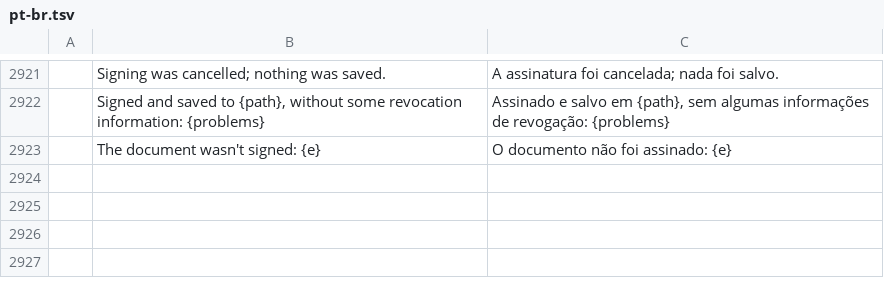
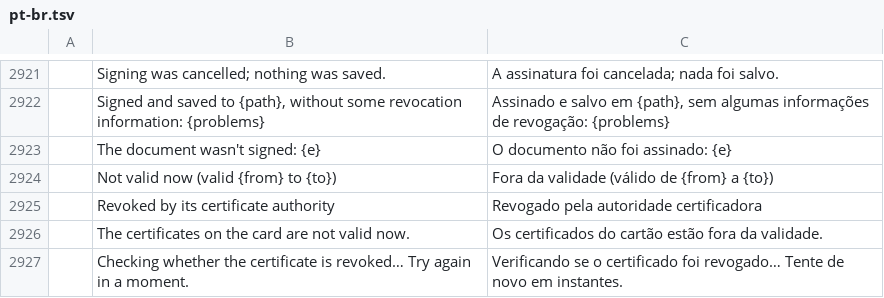
Before and after one commit to Capital-8/pdfcraft, a TSV file: crates/ui-egui/src/i18n/pt-br.tsv, drawn as a sheet; only a part is shown, gaps mark what is left out; the diff names each change by its address in the sheet, - before the commit and + after, or states it on an @@ line.

```diff
--- a/crates/ui-egui/src/i18n/pt-br.tsv
+++ b/crates/ui-egui/src/i18n/pt-br.tsv
+row 2924:  | Not valid now (valid {from} to {to}) | Fora da validade (válido de {from} a {to})
+row 2925:  | Revoked by its certificate authority | Revogado pela autoridade certificadora
+row 2926:  | The certificates on the card are not valid now. | Os certificados do cartão estão fora da validade.
+row 2927:  | Checking whether the certificate is revoked… Try again in a moment. | Verificando se o certificado foi revogado… Tente de novo em instantes.
```
Also changed, not shown: 3 other files.
